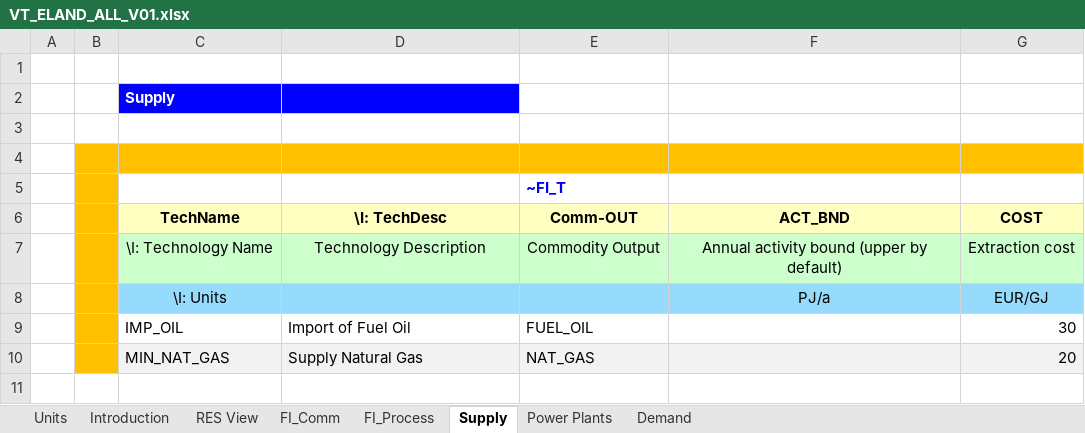
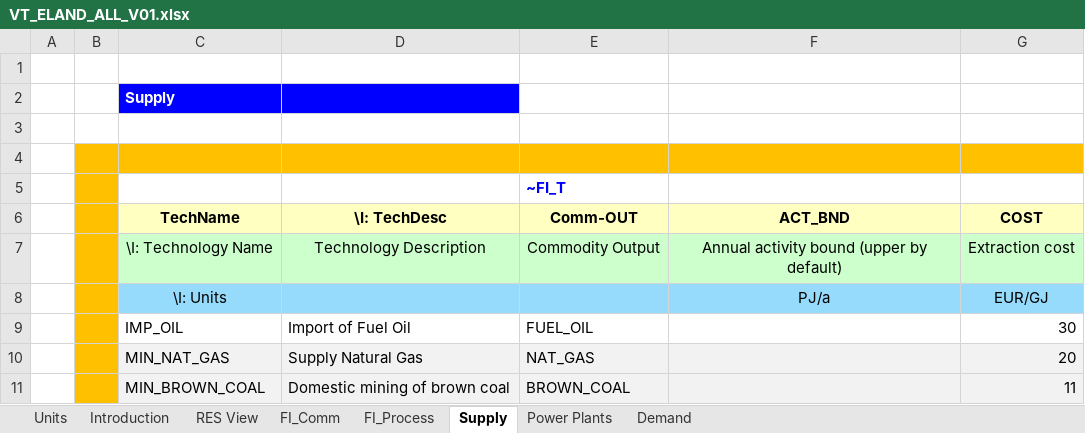
Before and after one commit to jbogaczy/repo, an Excel workbook: VT_ELAND_ALL_V01.xlsx, sheet Supply, drawn as a sheet; values as stored, in another font and other column widths than the file's, no borders; the diff names each change by its address in the sheet, - before the commit and + after, or states it on an @@ line.

```diff
--- a/VT_ELAND_ALL_V01.xlsx (sheet Supply)
+++ b/VT_ELAND_ALL_V01.xlsx (sheet Supply)
+row 11:  |  | MIN_BROWN_COAL | Domestic mining of brown coal | BROWN_COAL |  | 11
```
Also changed, not shown: sheet FI_Process, sheet Power Plants, sheet FI_Comm, charts or pictures.
